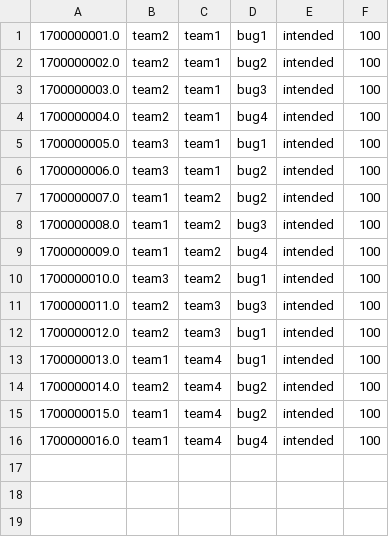
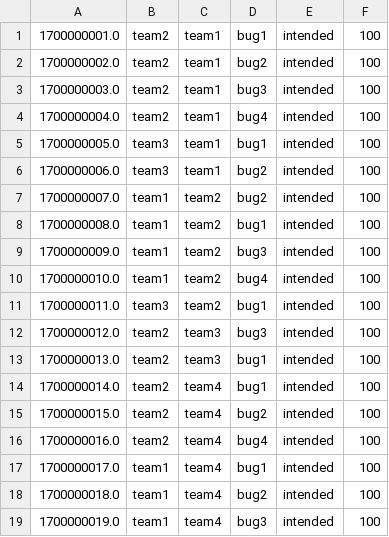
Before and after one commit to hspace-io/2025w-gitctf-score, a CSV file: score.csv, drawn as a sheet.

Commit message:
Update score.csv

```diff
--- a/score.csv
+++ b/score.csv
@@ -7,10 +7,13 @@
 1700000007.0,team1,team2,bug2,intended,100
-1700000008.0,team1,team2,bug3,intended,100
-1700000009.0,team1,team2,bug4,intended,100
-1700000010.0,team3,team2,bug1,intended,100
-1700000011.0,team2,team3,bug3,intended,100
-1700000012.0,team2,team3,bug1,intended,100
-1700000013.0,team1,team4,bug1,intended,100
-1700000014.0,team2,team4,bug2,intended,100
-1700000015.0,team1,team4,bug2,intended,100
-1700000016.0,team1,team4,bug4,intended,100
+1700000008.0,team1,team2,bug1,intended,100
+1700000009.0,team1,team2,bug3,intended,100
+1700000010.0,team1,team2,bug4,intended,100
+1700000011.0,team3,team2,bug1,intended,100
+1700000012.0,team2,team3,bug3,intended,100
+1700000013.0,team2,team3,bug1,intended,100
+1700000014.0,team2,team4,bug1,intended,100
+1700000015.0,team2,team4,bug2,intended,100
+1700000016.0,team2,team4,bug4,intended,100
+1700000017.0,team1,team4,bug1,intended,100
+1700000018.0,team1,team4,bug2,intended,100
+1700000019.0,team1,team4,bug3,intended,100
```
